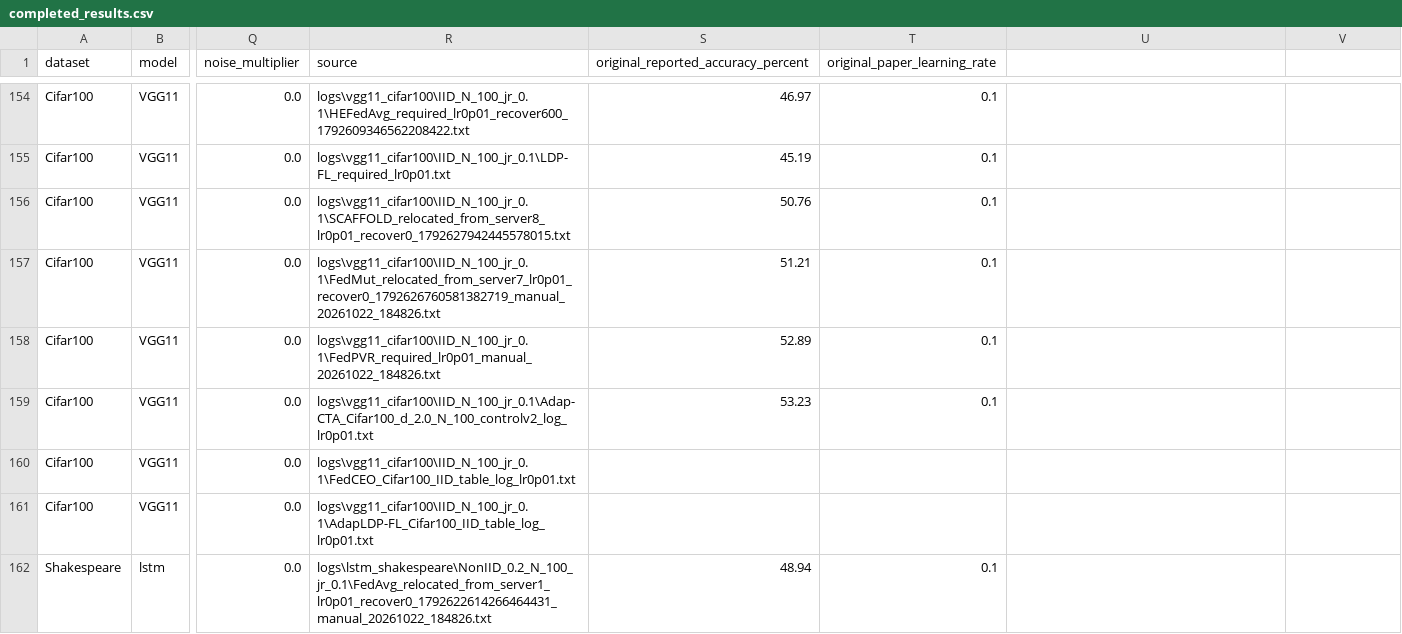
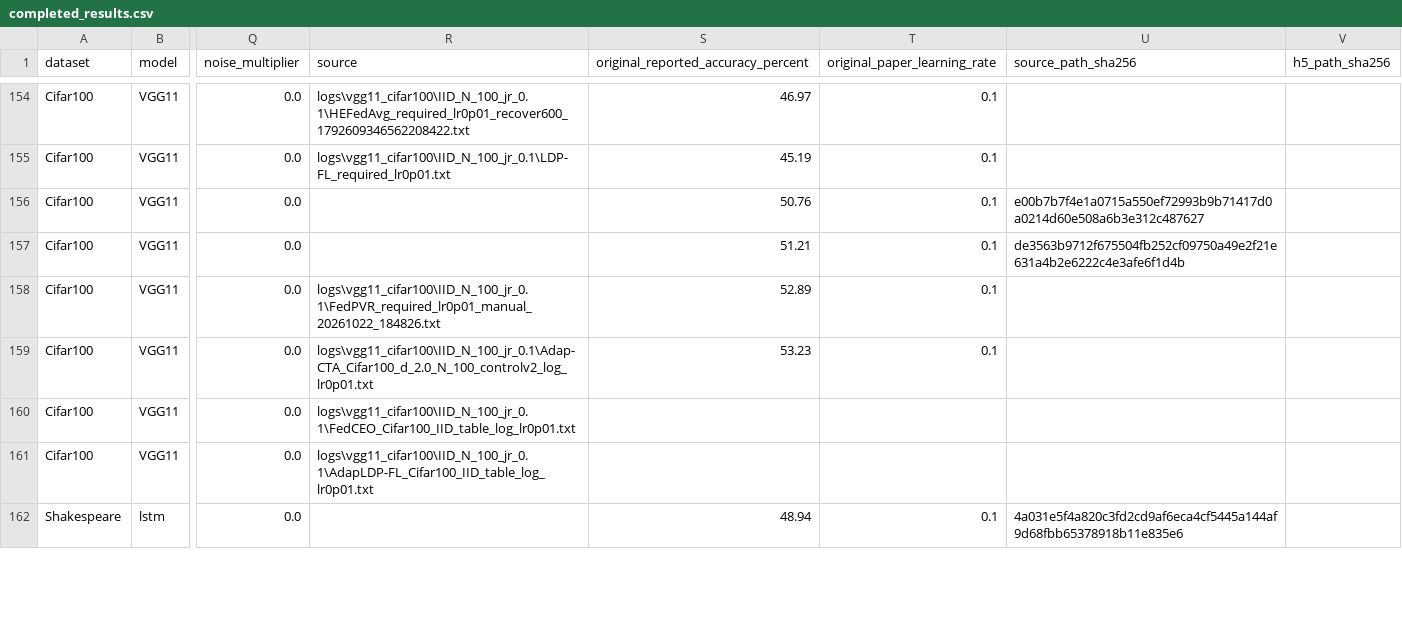
Before and after one commit to Yuanming-Wang/FL_paper, a CSV file: results/training/provenance/original_summaries/completed_results.csv, drawn as a sheet; only a part is shown, gaps mark what is left out; the diff covers the shown part only; the diff names each change by its address in the sheet, - before the commit and + after, or states it on an @@ line.

Commit message:
Remove machine-specific path labels from archived metadata

```diff
--- a/results/training/provenance/original_summaries/completed_results.csv
+++ b/results/training/provenance/original_summaries/completed_results.csv
-U1: (empty)
+U1: source_path_sha256
-V1: (empty)
+V1: h5_path_sha256
-R156 (source): logs\vgg11_cifar100\IID_N_100_jr_0.1\SCAFFOLD_relocated_from_server8_lr0p01_recover0_1792627942445578015.txt
+R156 (source): (empty)
-U156 (source_path_sha256): (empty)
+U156 (source_path_sha256): e00b7b7f4e1a0715a550ef72993b9b71417d0a0214d60e508a6b3e312c487627
-R157 (source): logs\vgg11_cifar100\IID_N_100_jr_0.1\FedMut_relocated_from_server7_lr0p01_recover0_1792626760581382719_manual_20261022_184826.txt
+R157 (source): (empty)
-U157 (source_path_sha256): (empty)
+U157 (source_path_sha256): de3563b9712f675504fb252cf09750a49e2f21e631a4b2e6222c4e3afe6f1d4b
-R162 (source): logs\lstm_shakespeare\NonIID_0.2_N_100_jr_0.1\FedAvg_relocated_from_server1_lr0p01_recover0_1792622614266464431_manual_20261022_184826.txt
+R162 (source): (empty)
-U162 (source_path_sha256): (empty)
+U162 (source_path_sha256): 4a031e5f4a820c3fd2cd9af6eca4cf5445a144af9d68fbb65378918b11e835e6
```
Also changed, not shown: 28 edited cells elsewhere in this file, results/training/provenance/original_plot_data_index.csv, results/training/summary.csv, 34 other files.
